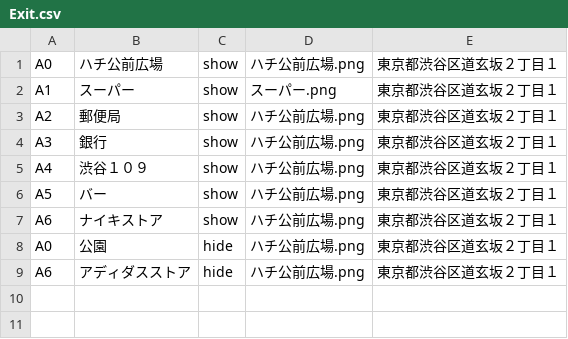
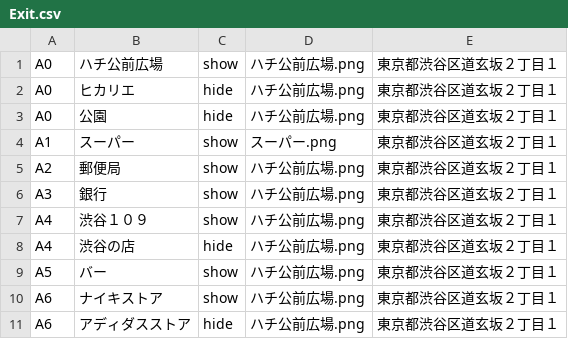
Before and after one commit to koyaabe1128/ShibuyaAnnai, a CSV file: Seed/Exit.csv, drawn as a sheet.

Commit message:
Fix a function to pass data between ExitViewController and AccessibleDstViewContoller

```diff
--- a/Seed/Exit.csv
+++ b/Seed/Exit.csv
@@ -1,2 +1,4 @@
 A0,ハチ公前広場,show,ハチ公前広場.png,東京都渋谷区道玄坂２丁目１
+A0,ヒカリエ,hide,ハチ公前広場.png,東京都渋谷区道玄坂２丁目１
+A0,公園,hide,ハチ公前広場.png,東京都渋谷区道玄坂２丁目１
 A1,スーパー,show,スーパー.png,東京都渋谷区道玄坂２丁目１
@@ -5,5 +7,5 @@ A3,銀行,show,ハチ公前広場.png,東京都渋谷区道玄坂２丁目１
 A4,渋谷１０９,show,ハチ公前広場.png,東京都渋谷区道玄坂２丁目１
+A4,渋谷の店,hide,ハチ公前広場.png,東京都渋谷区道玄坂２丁目１
 A5,バー,show,ハチ公前広場.png,東京都渋谷区道玄坂２丁目１
 A6,ナイキストア,show,ハチ公前広場.png,東京都渋谷区道玄坂２丁目１
-A0,公園,hide,ハチ公前広場.png,東京都渋谷区道玄坂２丁目１
 A6,アディダスストア,hide,ハチ公前広場.png,東京都渋谷区道玄坂２丁目１
```
Also changed, not shown: 2 other files.
